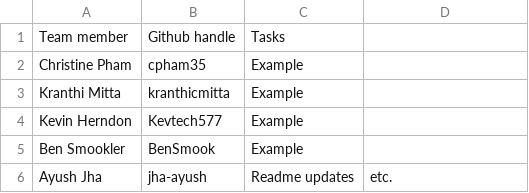
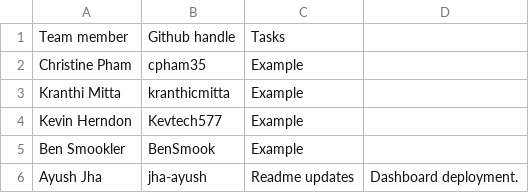
Before and after one commit to jha-ayush/COVID-financial-portfolio-analysis, a CSV file: team_task_manager.csv, drawn as a sheet.

```diff
--- a/team_task_manager.csv
+++ b/team_task_manager.csv
@@ -5,2 +5,2 @@ Kevin Herndon, Kevtech577, Example
 Ben Smookler, BenSmook, Example
-Ayush Jha, jha-ayush, Readme updates, etc.
+Ayush Jha, jha-ayush, Readme updates, Dashboard deployment.
```
Also changed, not shown: 4 other files.
